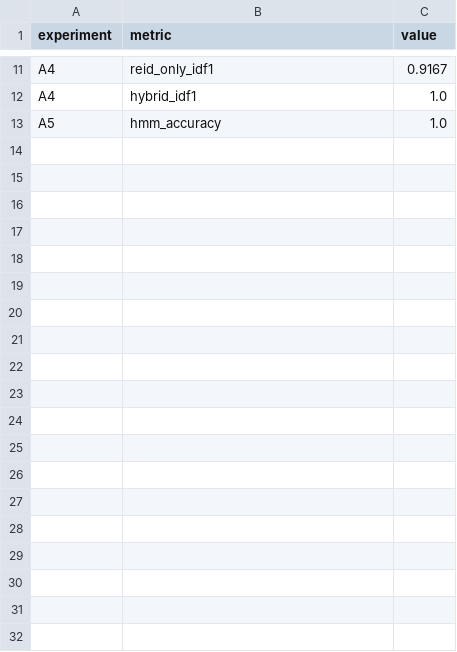
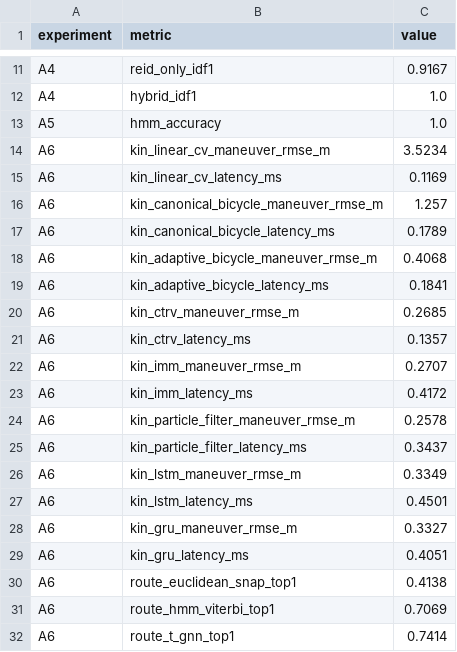
Before and after one commit to FelipeRezes/Pipeline_IA, a CSV file: data/benchmarks/ablation_table.csv, drawn as a sheet; only a part is shown, gaps mark what is left out; the diff covers the shown part only; the diff names each change by its address in the sheet, - before the commit and + after, or states it on an @@ line.

Commit message:
feat: add SOTA baselines (PF, LSTM, GRU, T-GNN), city-scale benchmark (A6-A7), tests, and SBC Qualis A article (PDF/DOCX)

```diff
--- a/data/benchmarks/ablation_table.csv
+++ b/data/benchmarks/ablation_table.csv
+row 14: A6 | kin_linear_cv_maneuver_rmse_m | 3.5234
+row 15: A6 | kin_linear_cv_latency_ms | 0.1169
+row 16: A6 | kin_canonical_bicycle_maneuver_rmse_m | 1.257
+row 17: A6 | kin_canonical_bicycle_latency_ms | 0.1789
+row 18: A6 | kin_adaptive_bicycle_maneuver_rmse_m | 0.4068
+row 19: A6 | kin_adaptive_bicycle_latency_ms | 0.1841
+row 20: A6 | kin_ctrv_maneuver_rmse_m | 0.2685
+row 21: A6 | kin_ctrv_latency_ms | 0.1357
+row 22: A6 | kin_imm_maneuver_rmse_m | 0.2707
+row 23: A6 | kin_imm_latency_ms | 0.4172
+row 24: A6 | kin_particle_filter_maneuver_rmse_m | 0.2578
+row 25: A6 | kin_particle_filter_latency_ms | 0.3437
+row 26: A6 | kin_lstm_maneuver_rmse_m | 0.3349
+row 27: A6 | kin_lstm_latency_ms | 0.4501
+row 28: A6 | kin_gru_maneuver_rmse_m | 0.3327
+row 29: A6 | kin_gru_latency_ms | 0.4051
+row 30: A6 | route_euclidean_snap_top1 | 0.4138
+row 31: A6 | route_hmm_viterbi_top1 | 0.7069
+row 32: A6 | route_t_gnn_top1 | 0.7414
```
Also changed, not shown: 17 added rows elsewhere in this file, 21 other files.
